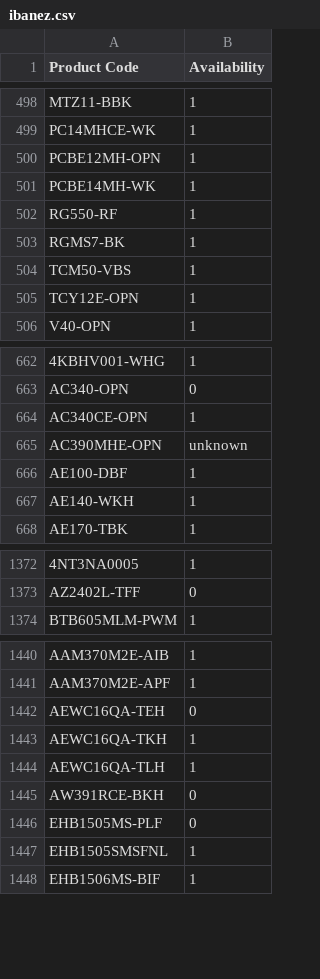
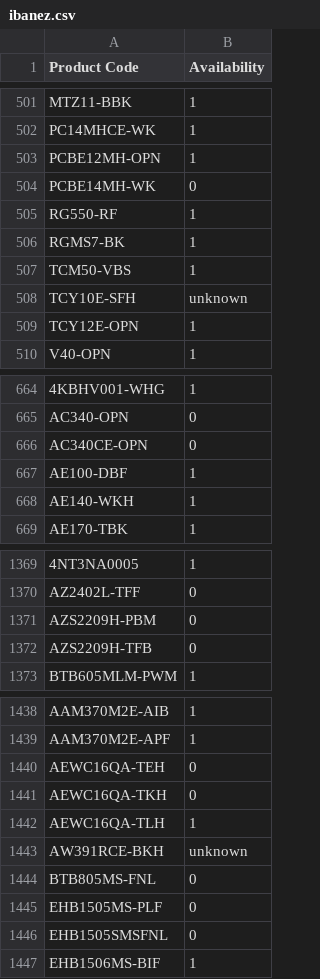
Before and after one commit to AlL4music/Imusic, a CSV file: ibanez.csv, drawn as a sheet; only a part is shown, gaps mark what is left out; the diff covers the shown part only.

```diff
--- a/ibanez.csv
+++ b/ibanez.csv
@@ -500,3 +503,3 @@
 "PCBE12MH-OPN",1
-"PCBE14MH-WK",1
+"PCBE14MH-WK",0
 "RG550-RF",1
@@ -504,2 +507,3 @@
 "TCM50-VBS",1
+"TCY10E-SFH","unknown"
 "TCY12E-OPN",1
@@ -663,4 +665,3 @@
 "AC340-OPN",0
-"AC340CE-OPN",1
-"AC390MHE-OPN","unknown"
+"AC340CE-OPN",0
 "AE100-DBF",1
@@ -1373,2 +1370,4 @@
 "AZ2402L-TFF",0
+"AZS2209H-PBM",0
+"AZS2209H-TFB",0
 "BTB605MLM-PWM",1
@@ -1442,7 +1440,8 @@
 "AEWC16QA-TEH",0
-"AEWC16QA-TKH",1
+"AEWC16QA-TKH",0
 "AEWC16QA-TLH",1
-"AW391RCE-BKH",0
+"AW391RCE-BKH","unknown"
+"BTB805MS-FNL",0
 "EHB1505MS-PLF",0
-"EHB1505SMSFNL",1
+"EHB1505SMSFNL",0
 "EHB1506MS-BIF",1
```
Also changed, not shown: 14 added rows, 16 removed rows, 1 moved row and 85 edited cells elsewhere in this file.
